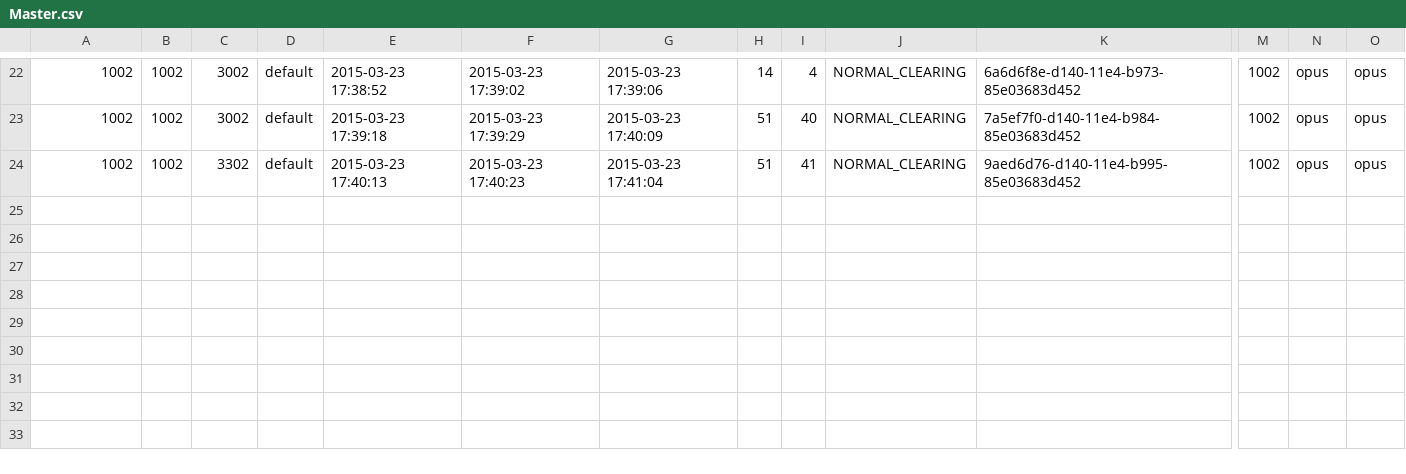
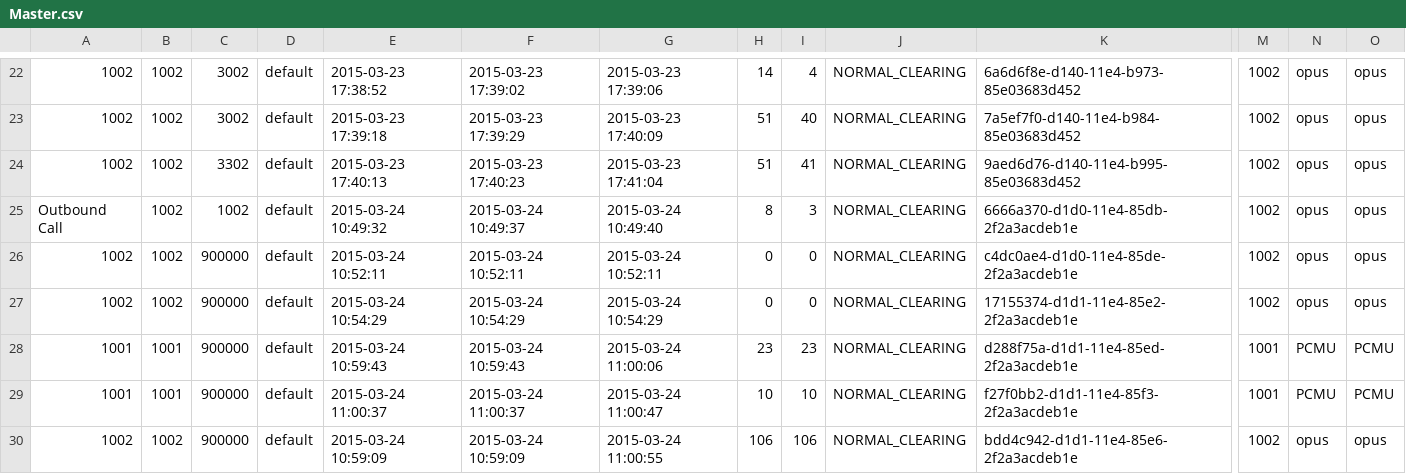
Before and after one commit to csrgxtu/freeswitch, a CSV file: bin/freeswitch-conf/log/cdr-csv/Master.csv, drawn as a sheet; only a part is shown, gaps mark what is left out; rows hold the shown columns only; the diff names each change by its address in the sheet, - before the commit and + after, or states it on an @@ line.

```diff
--- a/bin/freeswitch-conf/log/cdr-csv/Master.csv
+++ b/bin/freeswitch-conf/log/cdr-csv/Master.csv
+row 25: Outbound Call | 1002 | 1002 | default | 2015-03-24 10:49:32 | 2015-03-24 10:49:37 | 2015-03-24 10:49:40 | 8 | 3 | NORMAL_CLEARING | 6666a370-d1d0-11e4-85db-2f2a3acdeb1e | 1002 | opus | opus
+row 26: 1002 | 1002 | 900000 | default | 2015-03-24 10:52:11 | 2015-03-24 10:52:11 | 2015-03-24 10:52:11 | 0 | 0 | NORMAL_CLEARING | c4dc0ae4-d1d0-11e4-85de-2f2a3acdeb1e | 1002 | opus | opus
+row 27: 1002 | 1002 | 900000 | default | 2015-03-24 10:54:29 | 2015-03-24 10:54:29 | 2015-03-24 10:54:29 | 0 | 0 | NORMAL_CLEARING | 17155374-d1d1-11e4-85e2-2f2a3acdeb1e | 1002 | opus | opus
+row 28: 1001 | 1001 | 900000 | default | 2015-03-24 10:59:43 | 2015-03-24 10:59:43 | 2015-03-24 11:00:06 | 23 | 23 | NORMAL_CLEARING | d288f75a-d1d1-11e4-85ed-2f2a3acdeb1e | 1001 | PCMU | PCMU
+row 29: 1001 | 1001 | 900000 | default | 2015-03-24 11:00:37 | 2015-03-24 11:00:37 | 2015-03-24 11:00:47 | 10 | 10 | NORMAL_CLEARING | f27f0bb2-d1d1-11e4-85f3-2f2a3acdeb1e | 1001 | PCMU | PCMU
+row 30: 1002 | 1002 | 900000 | default | 2015-03-24 10:59:09 | 2015-03-24 10:59:09 | 2015-03-24 11:00:55 | 106 | 106 | NORMAL_CLEARING | bdd4c942-d1d1-11e4-85e6-2f2a3acdeb1e | 1002 | opus | opus
```
Also changed, not shown: bin/freeswitch-conf/log/cdr-csv/1001.csv, bin/freeswitch-conf/log/cdr-csv/1002.csv, 6 other files.
